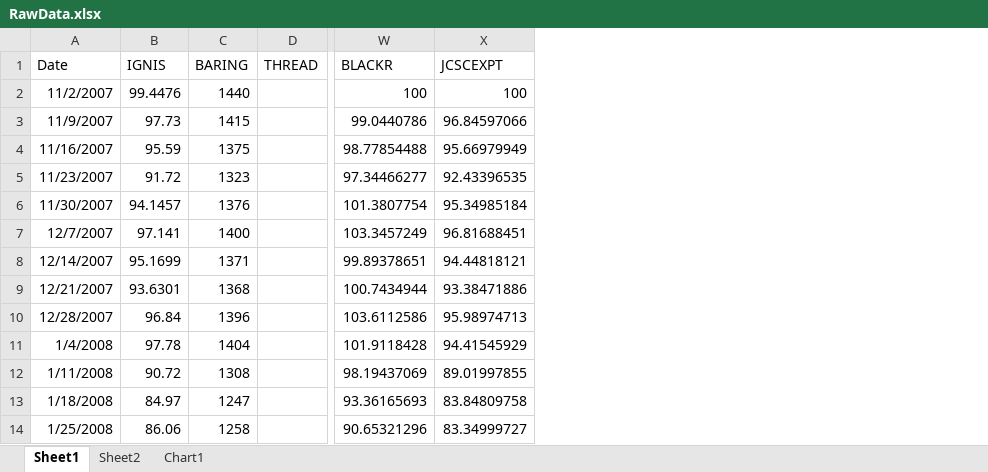
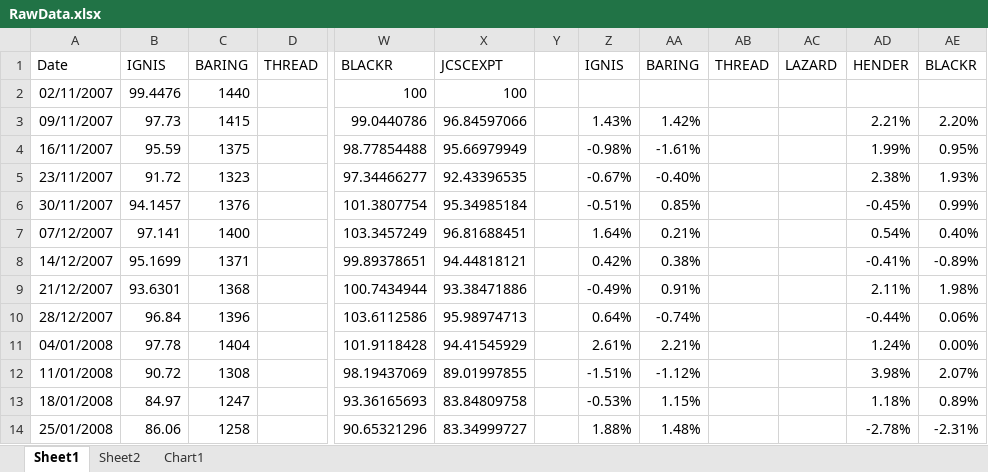
Before and after one commit to mcastagnaa/EurSC, an Excel workbook: RawData.xlsx, sheet Sheet1, drawn as a sheet; only a part is shown, gaps mark what is left out; values as stored, in another font and other column widths than the file's, no borders; removed rows and columns are numbered as before the commit, all else as after; the diff names each change by its address in the sheet, - before the commit and + after, or states it on an @@ line.

```diff
--- a/RawData.xlsx (sheet Sheet1)
+++ b/RawData.xlsx (sheet Sheet1)
-column A, rows 1-14: Date | 11/2/2007 | 11/9/2007 | 11/16/2007 | 11/23/2007 | 11/30/2007 | 12/7/2007 | 12/14/2007 | 12/21/2007 | 12/28/2007 | 1/4/2008 | 1/11/2008 | 1/18/2008 | 1/25/2008
+column A, rows 1-14: Date | 02/11/2007 | 09/11/2007 | 16/11/2007 | 23/11/2007 | 30/11/2007 | 07/12/2007 | 14/12/2007 | 21/12/2007 | 28/12/2007 | 04/01/2008 | 11/01/2008 | 18/01/2008 | 25/01/2008
+column Y, empty
+column Z, rows 1-14: IGNIS |  | 1.43% | -0.98% | -0.67% | -0.51% | 1.64% | 0.42% | -0.49% | 0.64% | 2.61% | -1.51% | -0.53% | 1.88%
+column AA, rows 1-14: BARING |  | 1.42% | -1.61% | -0.40% | 0.85% | 0.21% | 0.38% | 0.91% | -0.74% | 2.21% | -1.12% | 1.15% | 1.48%
+column AB, row 1: THREAD
+column AC, row 1: LAZARD
+column AD, rows 1-14: HENDER |  | 2.21% | 1.99% | 2.38% | -0.45% | 0.54% | -0.41% | 2.11% | -0.44% | 1.24% | 3.98% | 1.18% | -2.78%
+column AE, rows 1-14: BLACKR |  | 2.20% | 0.95% | 1.93% | 0.99% | 0.40% | -0.89% | 1.98% | 0.06% | 0.00% | 2.07% | 0.89% | -2.31%
```
Also changed, not shown: sheet Sheet2, formulas that keep their value, charts or pictures, 1 other file.
